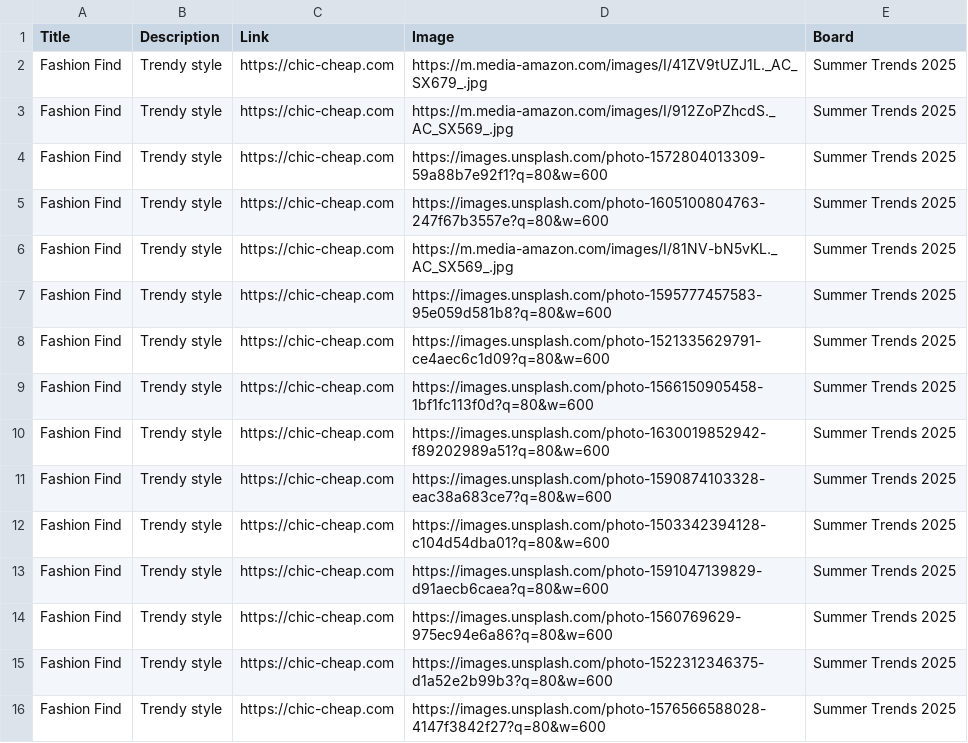
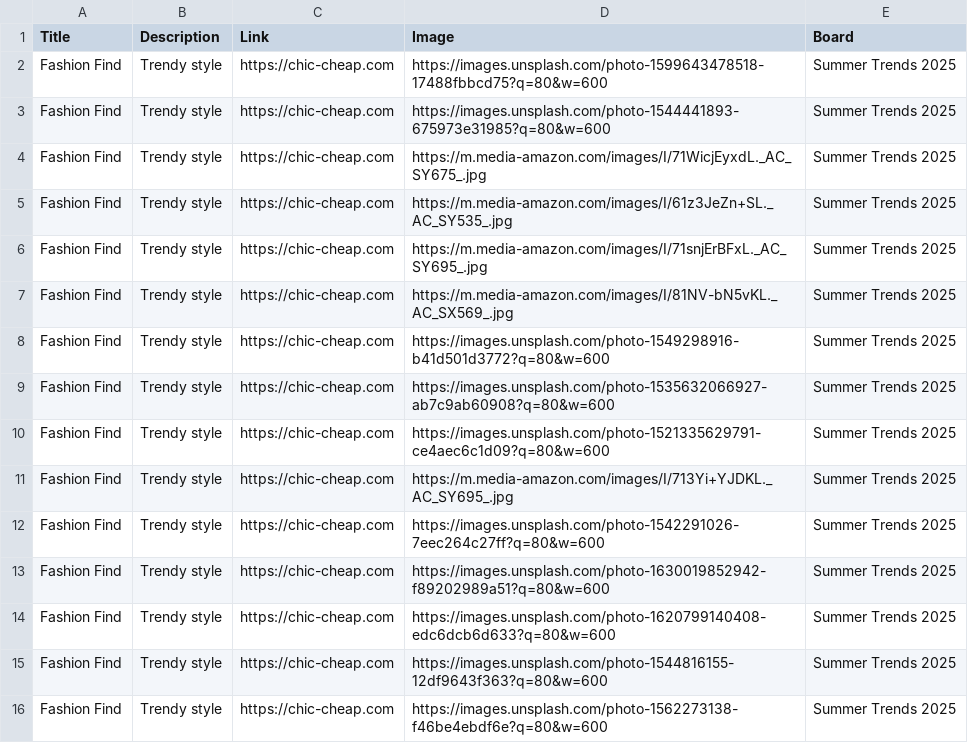
Before and after one commit to roccozoom/chic-cheap, a CSV file: pinterest_upload.csv, drawn as a sheet.

Commit message:
Daily Update: Data, XML & CSV

```diff
--- a/pinterest_upload.csv
+++ b/pinterest_upload.csv
@@ -1,16 +1,16 @@
 "Title","Description","Link","Image","Board"
-"Fashion Find","Trendy style","https://chic-cheap.com","https://m.media-amazon.com/images/I/41ZV9tUZJ1L._AC_SX679_.jpg","Summer Trends 2025"
-"Fashion Find","Trendy style","https://chic-cheap.com","https://m.media-amazon.com/images/I/912ZoPZhcdS._AC_SX569_.jpg","Summer Trends 2025"
-"Fashion Find","Trendy style","https://chic-cheap.com","https://images.unsplash.com/photo-1572804013309-59a88b7e92f1?q=80&w=600","Summer Trends 2025"
-"Fashion Find","Trendy style","https://chic-cheap.com","https://images.unsplash.com/photo-1605100804763-247f67b3557e?q=80&w=600","Summer Trends 2025"
+"Fashion Find","Trendy style","https://chic-cheap.com","https://images.unsplash.com/photo-1599643478518-17488fbbcd75?q=80&w=600","Summer Trends 2025"
+"Fashion Find","Trendy style","https://chic-cheap.com","https://images.unsplash.com/photo-1544441893-675973e31985?q=80&w=600","Summer Trends 2025"
+"Fashion Find","Trendy style","https://chic-cheap.com","https://m.media-amazon.com/images/I/71WicjEyxdL._AC_SY675_.jpg","Summer Trends 2025"
+"Fashion Find","Trendy style","https://chic-cheap.com","https://m.media-amazon.com/images/I/61z3JeZn+SL._AC_SY535_.jpg","Summer Trends 2025"
+"Fashion Find","Trendy style","https://chic-cheap.com","https://m.media-amazon.com/images/I/71snjErBFxL._AC_SY695_.jpg","Summer Trends 2025"
 "Fashion Find","Trendy style","https://chic-cheap.com","https://m.media-amazon.com/images/I/81NV-bN5vKL._AC_SX569_.jpg","Summer Trends 2025"
-"Fashion Find","Trendy style","https://chic-cheap.com","https://images.unsplash.com/photo-1595777457583-95e059d581b8?q=80&w=600","Summer Trends 2025"
+"Fashion Find","Trendy style","https://chic-cheap.com","https://images.unsplash.com/photo-1549298916-b41d501d3772?q=80&w=600","Summer Trends 2025"
+"Fashion Find","Trendy style","https://chic-cheap.com","https://images.unsplash.com/photo-1535632066927-ab7c9ab60908?q=80&w=600","Summer Trends 2025"
 "Fashion Find","Trendy style","https://chic-cheap.com","https://images.unsplash.com/photo-1521335629791-ce4aec6c1d09?q=80&w=600","Summer Trends 2025"
-"Fashion Find","Trendy style","https://chic-cheap.com","https://images.unsplash.com/photo-1566150905458-1bf1fc113f0d?q=80&w=600","Summer Trends 2025"
+"Fashion Find","Trendy style","https://chic-cheap.com","https://m.media-amazon.com/images/I/713Yi+YJDKL._AC_SY695_.jpg","Summer Trends 2025"
+"Fashion Find","Trendy style","https://chic-cheap.com","https://images.unsplash.com/photo-1542291026-7eec264c27ff?q=80&w=600","Summer Trends 2025"
 "Fashion Find","Trendy style","https://chic-cheap.com","https://images.unsplash.com/photo-1630019852942-f89202989a51?q=80&w=600","Summer Trends 2025"
-"Fashion Find","Trendy style","https://chic-cheap.com","https://images.unsplash.com/photo-1590874103328-eac38a683ce7?q=80&w=600","Summer Trends 2025"
-"Fashion Find","Trendy style","https://chic-cheap.com","https://images.unsplash.com/photo-1503342394128-c104d54dba01?q=80&w=600","Summer Trends 2025"
-"Fashion Find","Trendy style","https://chic-cheap.com","https://images.unsplash.com/photo-1591047139829-d91aecb6caea?q=80&w=600","Summer Trends 2025"
-"Fashion Find","Trendy style","https://chic-cheap.com","https://images.unsplash.com/photo-1560769629-975ec94e6a86?q=80&w=600","Summer Trends 2025"
-"Fashion Find","Trendy style","https://chic-cheap.com","https://images.unsplash.com/photo-1522312346375-d1a52e2b99b3?q=80&w=600","Summer Trends 2025"
-"Fashion Find","Trendy style","https://chic-cheap.com","https://images.unsplash.com/photo-1576566588028-4147f3842f27?q=80&w=600","Summer Trends 2025"
+"Fashion Find","Trendy style","https://chic-cheap.com","https://images.unsplash.com/photo-1620799140408-edc6dcb6d633?q=80&w=600","Summer Trends 2025"
+"Fashion Find","Trendy style","https://chic-cheap.com","https://images.unsplash.com/photo-1544816155-12df9643f363?q=80&w=600","Summer Trends 2025"
+"Fashion Find","Trendy style","https://chic-cheap.com","https://images.unsplash.com/photo-1562273138-f46be4ebdf6e?q=80&w=600","Summer Trends 2025"
```
Also changed, not shown: 2 other files.
